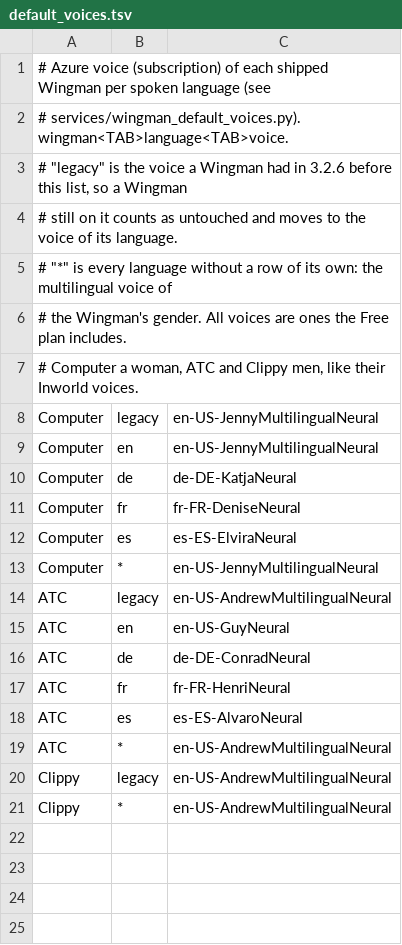
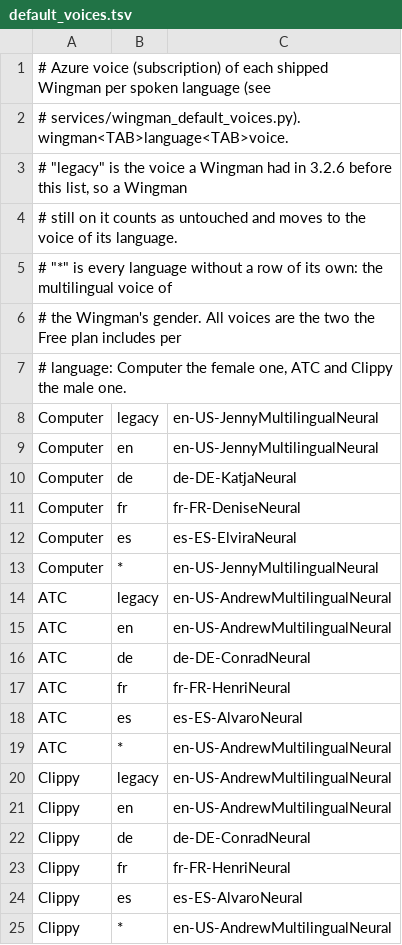
Before and after one commit to ShipBit/wingman-ai, a TSV file: templates/azure/default_voices.tsv, drawn as a sheet.

Commit message:
Two default voices per language in every provider: Computer female, ATC and Clippy male; Inworld gets its own default table and the templates move to Ashley and Edward

```diff
--- a/templates/azure/default_voices.tsv
+++ b/templates/azure/default_voices.tsv
@@ -5,4 +5,4 @@
 # "*" is every language without a row of its own: the multilingual voice of
-# the Wingman's gender. All voices are ones the Free plan includes.
-# Computer a woman, ATC and Clippy men, like their Inworld voices.
+# the Wingman's gender. All voices are the two the Free plan includes per
+# language: Computer the female one, ATC and Clippy the male one.
 Computer	legacy	en-US-JennyMultilingualNeural
@@ -14,3 +14,3 @@ Computer	*	en-US-JennyMultilingualNeural
 ATC	legacy	en-US-AndrewMultilingualNeural
-ATC	en	en-US-GuyNeural
+ATC	en	en-US-AndrewMultilingualNeural
 ATC	de	de-DE-ConradNeural
@@ -20,2 +20,6 @@ ATC	*	en-US-AndrewMultilingualNeural
 Clippy	legacy	en-US-AndrewMultilingualNeural
+Clippy	en	en-US-AndrewMultilingualNeural
+Clippy	de	de-DE-ConradNeural
+Clippy	fr	fr-FR-HenriNeural
+Clippy	es	es-ES-AlvaroNeural
 Clippy	*	en-US-AndrewMultilingualNeural
```
Also changed, not shown: 11 other files.
